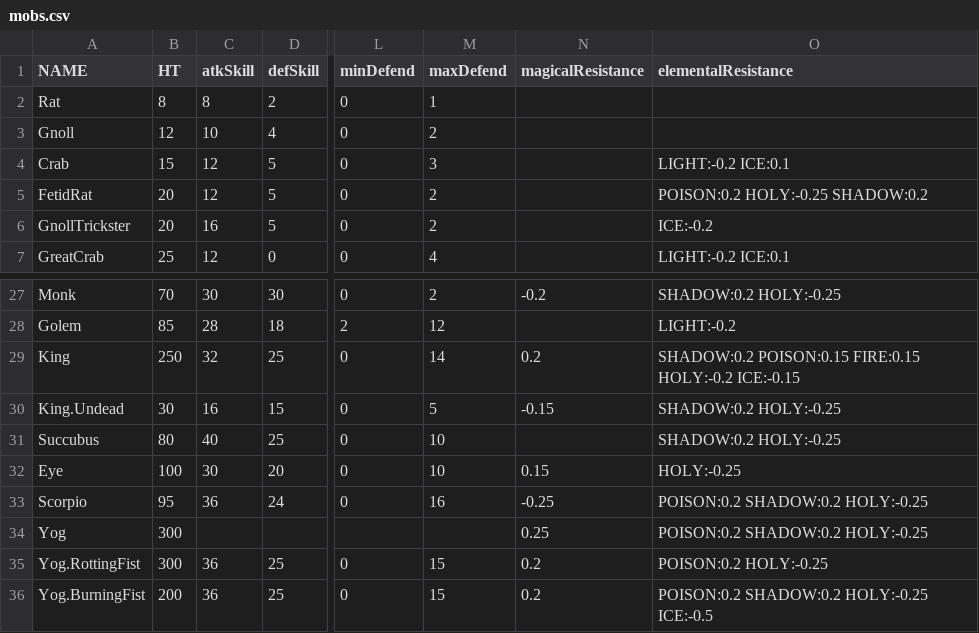
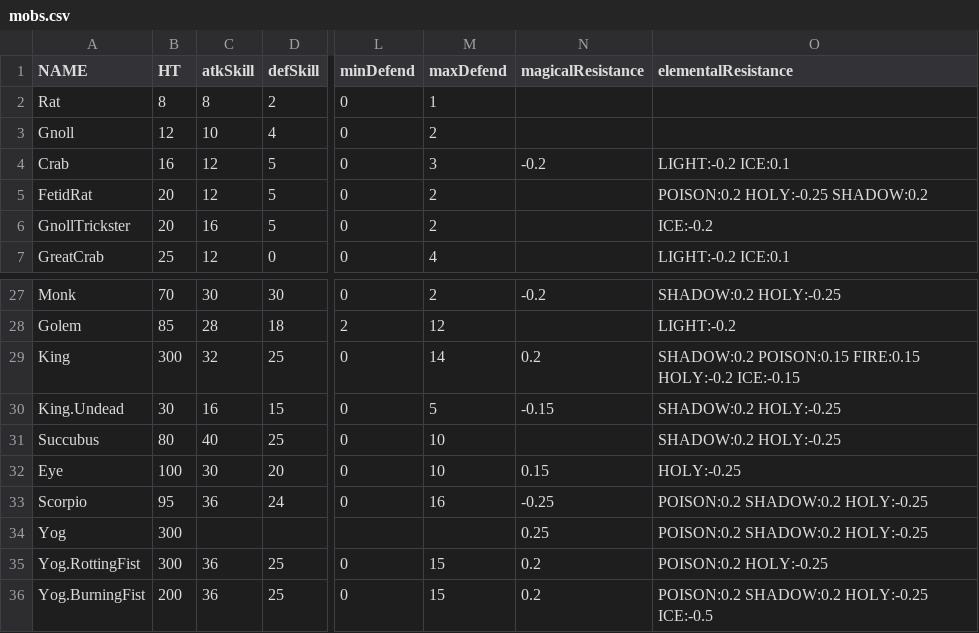
Before and after one commit to egoal/darkest-pixel-dungeon, a CSV file: core/src/main/assets/data/mobs.csv, drawn as a sheet; only a part is shown, gaps mark what is left out; the diff names each change by its address in the sheet, - before the commit and + after, or states it on an @@ line.

```diff
--- a/core/src/main/assets/data/mobs.csv
+++ b/core/src/main/assets/data/mobs.csv
-B4 (HT): 15
+B4 (HT): 16
-N4 (magicalResistance): (empty)
+N4 (magicalResistance): -0.2
-B29 (HT): 250
+B29 (HT): 300
```
Also changed, not shown: 16 other files.
